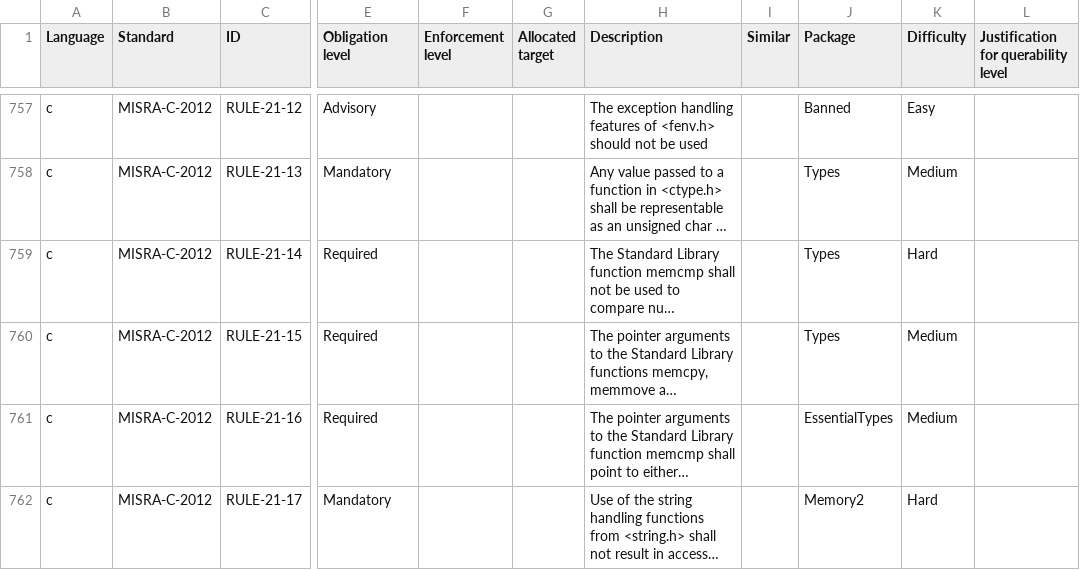
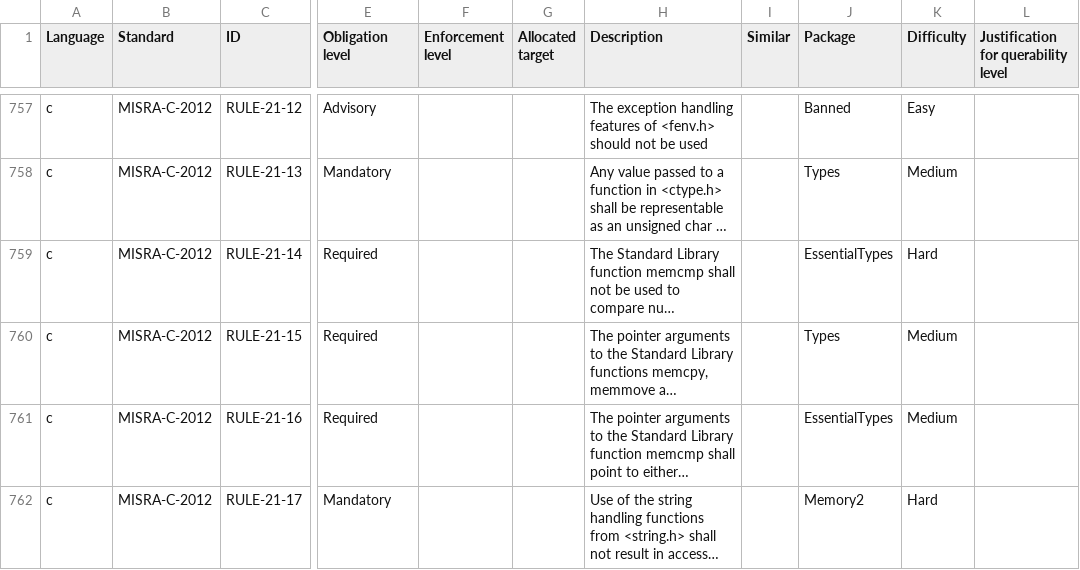
Before and after one commit to github/codeql-coding-standards, a CSV file: rules.csv, drawn as a sheet; only a part is shown, gaps mark what is left out; long unchanged cells end in …; the diff names each change by its address in the sheet, - before the commit and + after, or states it on an @@ line.

Commit message:
EssentialTypes: Implement Rule 21.14
Adds a query to detect the use of memcmp to compare null-terminated
strings, using global data flow from hard-coded string literals or
array literals.

```diff
--- a/rules.csv
+++ b/rules.csv
-J759 (Package): Types
+J759 (Package): EssentialTypes
```
Also changed, not shown: 6 other files.
